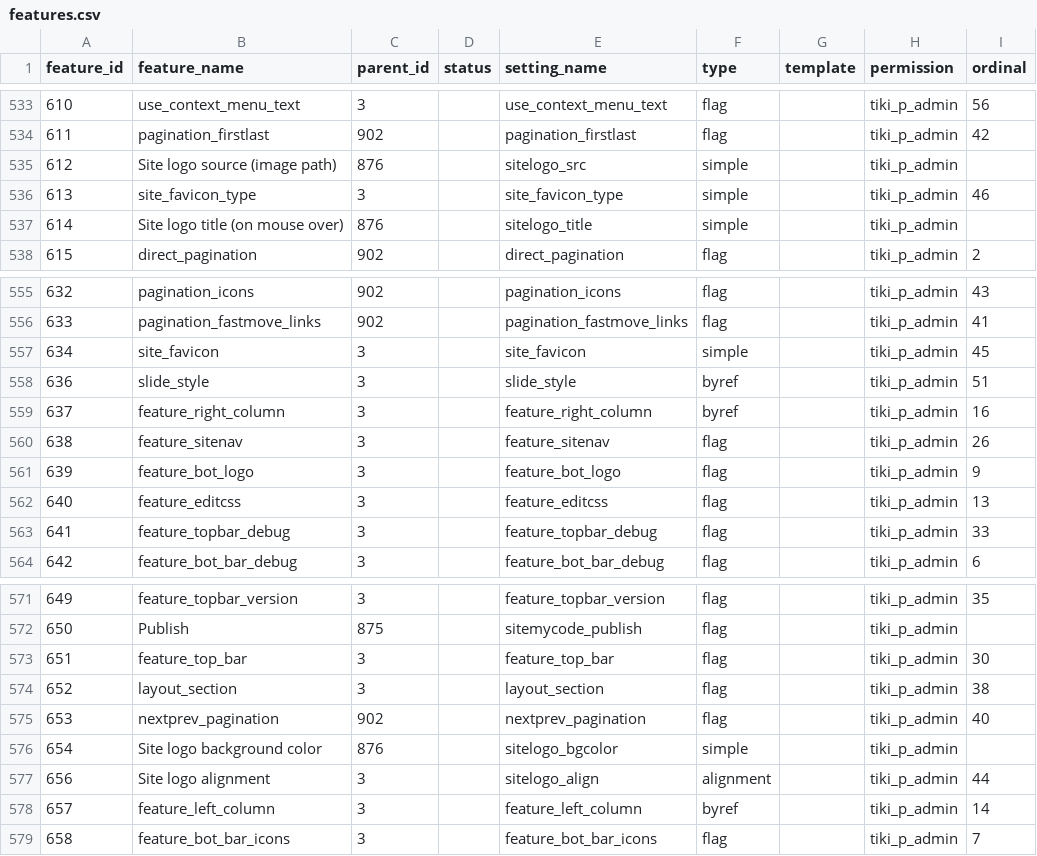
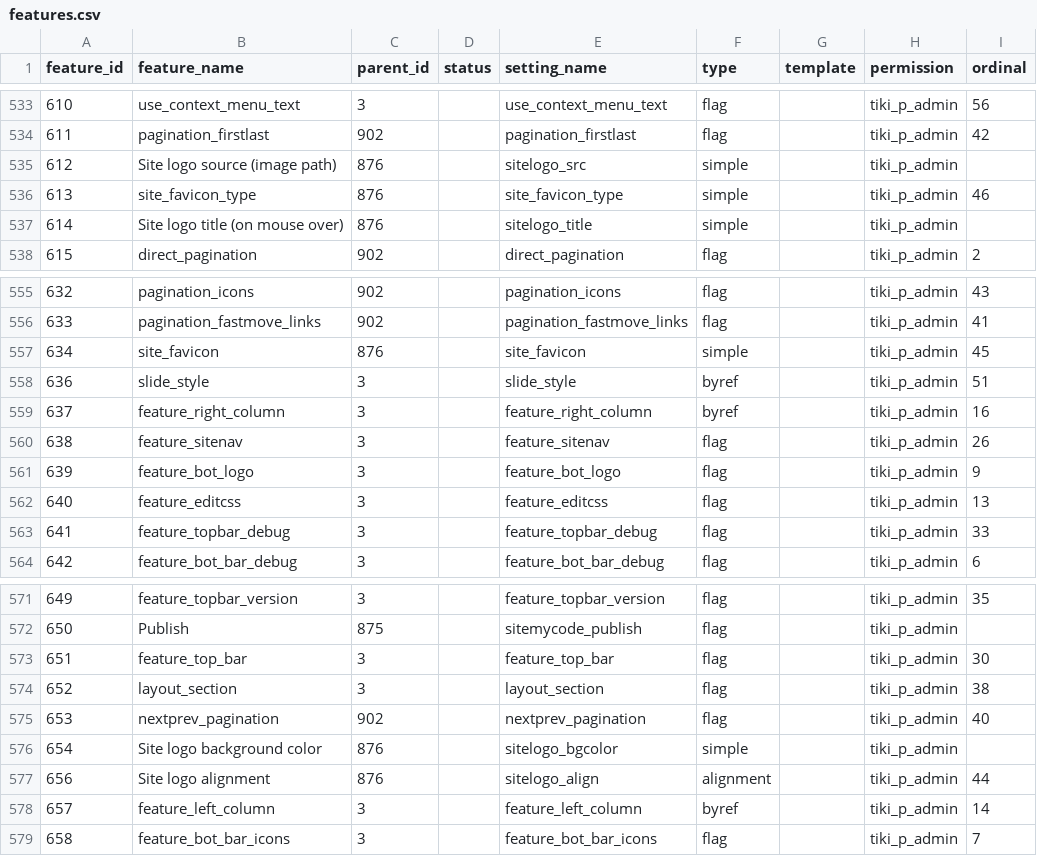
Before and after one commit to marclaporte/tiki, a CSV file: db/features.csv, drawn as a sheet; only a part is shown, gaps mark what is left out; the diff names each change by its address in the sheet, - before the commit and + after, or states it on an @@ line.

Commit message:
[FIX] Move favicons to Site logo section of tiki-magic.php
git-svn-id: file:///var/local/code.tiki.org/tikisvn/trunk@14318 b456876b-0849-0410-b77d-98878d47e9d5

```diff
--- a/db/features.csv
+++ b/db/features.csv
-C536 (parent_id): 3
+C536 (parent_id): 876
-C557 (parent_id): 3
+C557 (parent_id): 876
-C577 (parent_id): 3
+C577 (parent_id): 876
```
